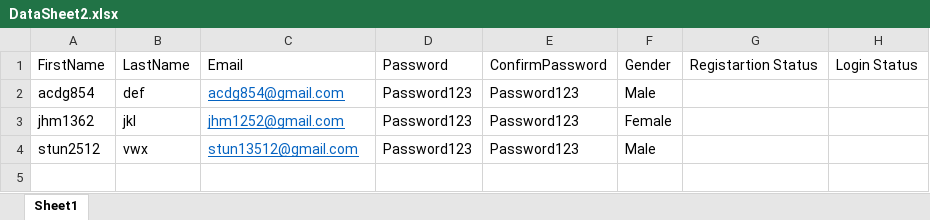
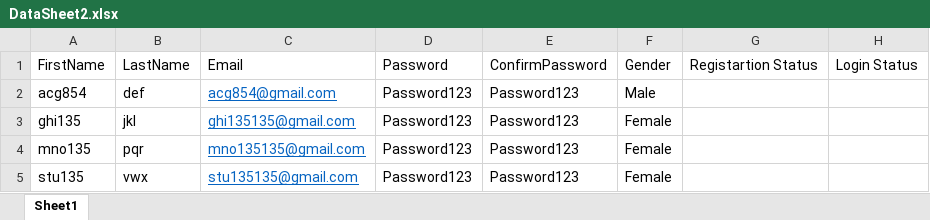
Before and after one commit to basusk81/DemoWebShop1, an Excel workbook: SeleniumFramework9/Excels/DataSheet2.xlsx, sheet Sheet1, drawn as a sheet; values as stored, in another font and other column widths than the file's, no borders; addresses are those after the commit; the diff names each change by its address in the sheet, - before the commit and + after, or states it on an @@ line.

```diff
--- a/SeleniumFramework9/Excels/DataSheet2.xlsx (sheet Sheet1)
+++ b/SeleniumFramework9/Excels/DataSheet2.xlsx (sheet Sheet1)
-A2: acdg854
+A2: acg854
-C2: acdg854@gmail.com
+C2: acg854@gmail.com
-A3: jhm1362
+A3: ghi135
-C3: jhm1252@gmail.com
+C3: ghi135135@gmail.com
+row 4: mno135 | pqr | mno135135@gmail.com | Password123 | Password123 | Female
-A5: stun2512
+A5: stu135
-C5: stun13512@gmail.com
+C5: stu135135@gmail.com
-F5: Male
+F5: Female
```
Also changed, not shown: 3 other files.
